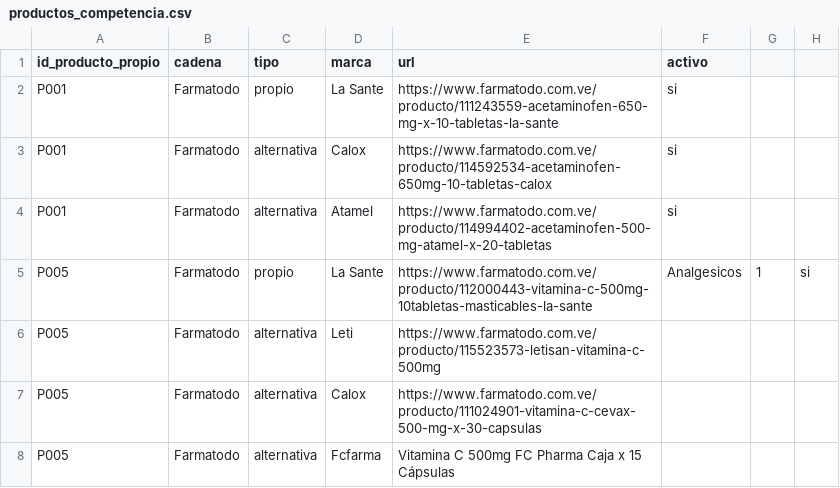
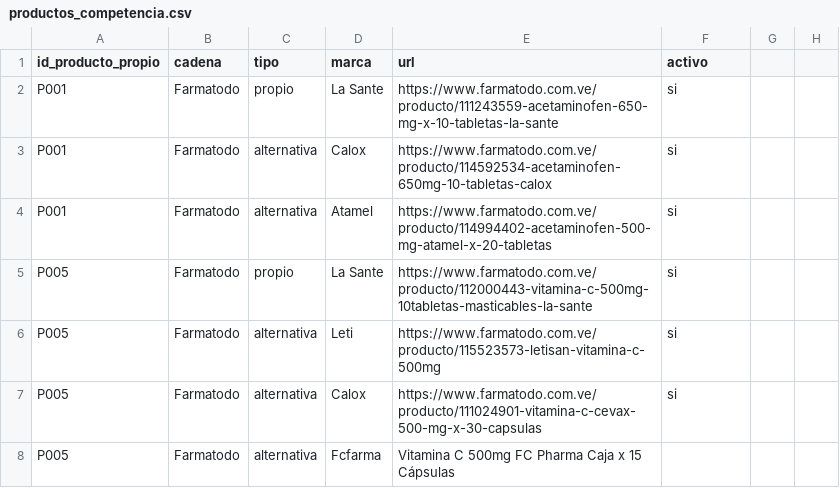
Before and after one commit to hjsanoja/TrackFlow-MD3, a CSV file: productos_competencia.csv, drawn as a sheet.

Commit message:
fix: update product records in productos_competencia.csv
Standardize column structure for product P005 to match format requirements.

```diff
--- a/productos_competencia.csv
+++ b/productos_competencia.csv
@@ -4,5 +4,5 @@ P001;Farmatodo;alternativa;Calox;https://www.farmatodo.com.ve/producto/114592534
 P001;Farmatodo;alternativa;Atamel;https://www.farmatodo.com.ve/producto/114994402-acetaminofen-500-mg-atamel-x-20-tabletas;si;;
-P005;Farmatodo;propio;La Sante;https://www.farmatodo.com.ve/producto/112000443-vitamina-c-500mg-10tabletas-masticables-la-sante;Analgesicos;1;si
-P005;Farmatodo;alternativa;Leti;https://www.farmatodo.com.ve/producto/115523573-letisan-vitamina-c-500mg;;;
-P005;Farmatodo;alternativa;Calox;https://www.farmatodo.com.ve/producto/111024901-vitamina-c-cevax-500-mg-x-30-capsulas;;;
+P005;Farmatodo;propio;La Sante;https://www.farmatodo.com.ve/producto/112000443-vitamina-c-500mg-10tabletas-masticables-la-sante;si;;
+P005;Farmatodo;alternativa;Leti;https://www.farmatodo.com.ve/producto/115523573-letisan-vitamina-c-500mg;si;;
+P005;Farmatodo;alternativa;Calox;https://www.farmatodo.com.ve/producto/111024901-vitamina-c-cevax-500-mg-x-30-capsulas;si;;
 P005;Farmatodo;alternativa;Fcfarma;Vitamina C 500mg FC Pharma Caja x 15 Cápsulas;;;
```
